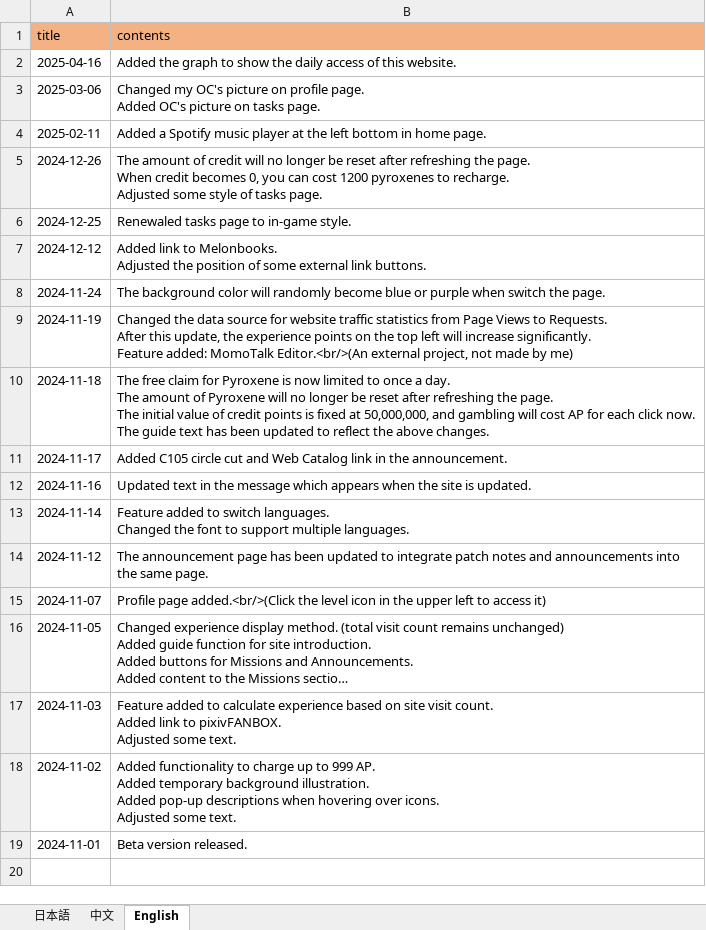
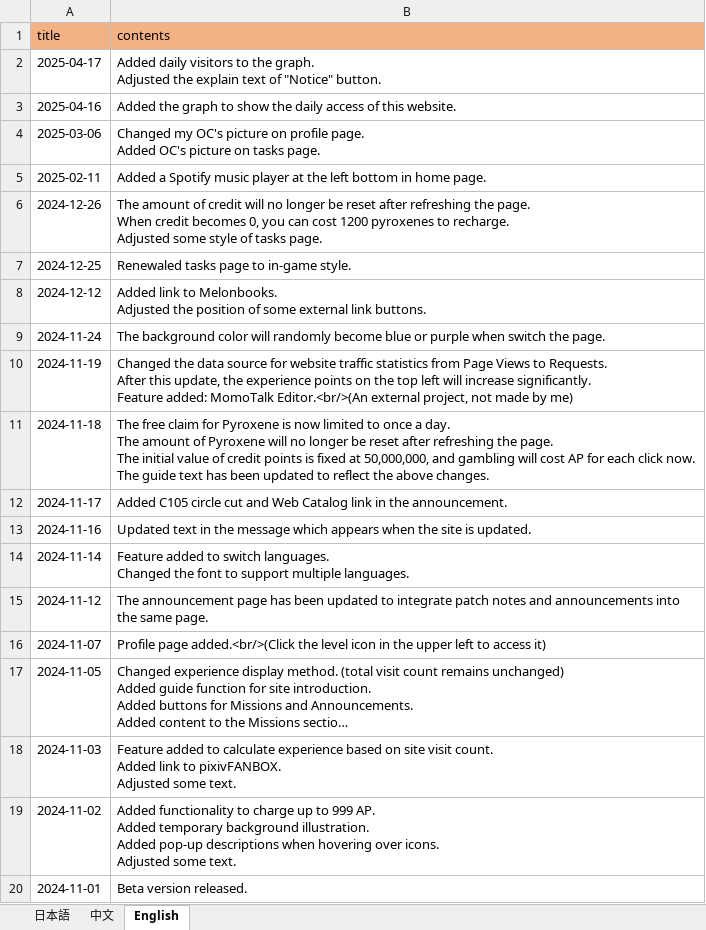
Before and after one commit to ApricotLemonTea/BA-style-homepage, an Excel workbook: public/data/patchNote.xlsx, sheet English, drawn as a sheet; long unchanged cells end in …; values as stored, in another font and other column widths than the file's, no borders; ↵ is a line break in a cell; the diff names each change by its address in the sheet, - before the commit and + after, or states it on an @@ line.

```diff
--- a/public/data/patchNote.xlsx (sheet English)
+++ b/public/data/patchNote.xlsx (sheet English)
+row 2: 2025-04-17 | Added daily visitors to the graph. ↵ Adjusted the explain text of "Notice" button.
```
Also changed, not shown: sheet 中文, sheet 日本語.
